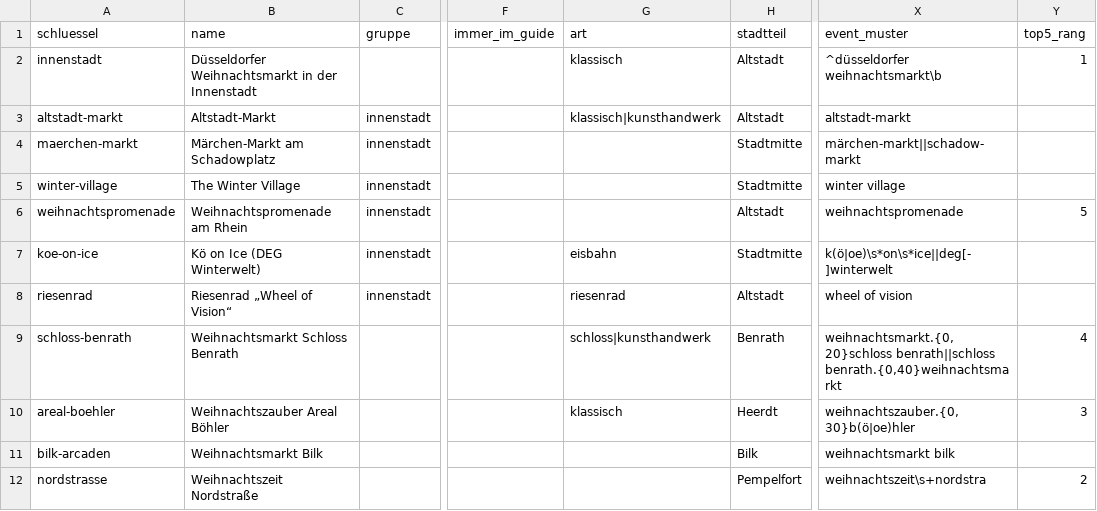
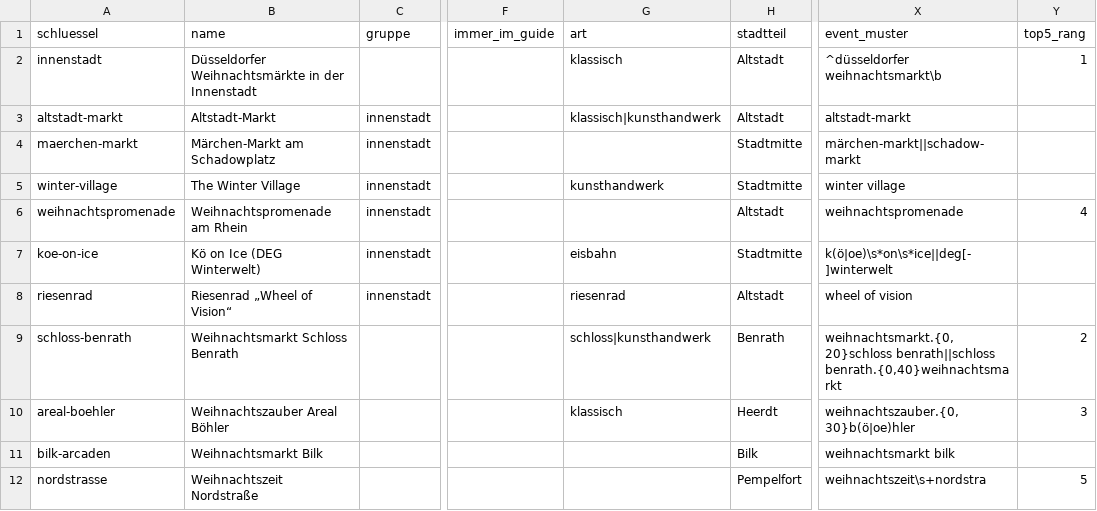
Before and after one commit to YannickFetsch89/dda, a CSV file: data/weihnachtsmaerkte/maerkte.csv, drawn as a sheet; only a part is shown, gaps mark what is left out; the diff names each change by its address in the sheet, - before the commit and + after, or states it on an @@ line.

```diff
--- a/data/weihnachtsmaerkte/maerkte.csv
+++ b/data/weihnachtsmaerkte/maerkte.csv
-B2 (name): Düsseldorfer Weihnachtsmarkt in der…
+B2 (name): Düsseldorfer Weihnachtsmärkte in der…
-G5 (art): (empty)
+G5 (art): kunsthandwerk
-Y6 (top5_rang): 5
+Y6 (top5_rang): 4
-Y9 (top5_rang): 4
+Y9 (top5_rang): 2
-Y12 (top5_rang): 2
+Y12 (top5_rang): 5
```
Also changed, not shown: data/weihnachtsmaerkte/bilder.csv, 7 other files.
